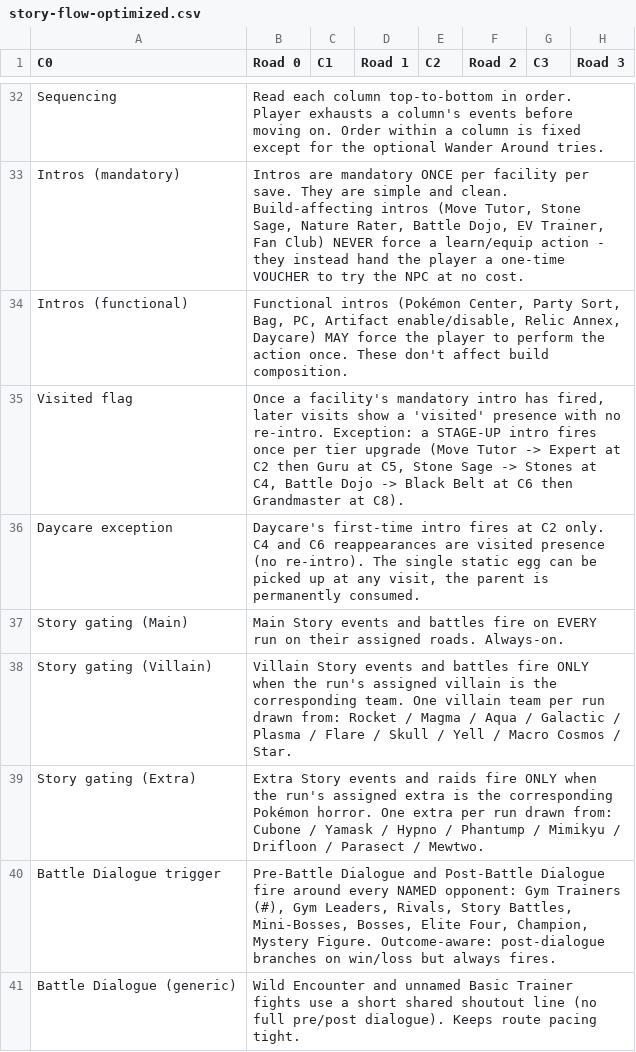
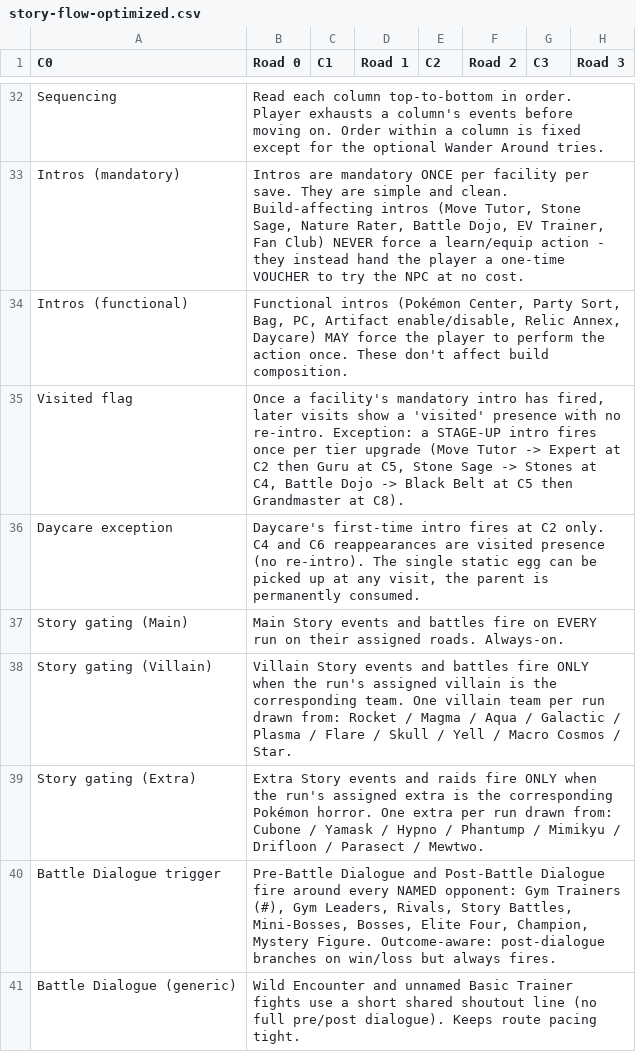
Before and after one commit to merogith/battle, a CSV file: docs/story-design/story-flow-optimized.csv, drawn as a sheet; only a part is shown, gaps mark what is left out; the diff names each change by its address in the sheet, - before the commit and + after, or states it on an @@ line.

```diff
--- a/docs/story-design/story-flow-optimized.csv
+++ b/docs/story-design/story-flow-optimized.csv
-B35 (Road 0): …Belt at C6 then Grandmaster…
+B35 (Road 0): …Belt at C5 then Grandmaster…
```
Also changed, not shown: 1 other file.
